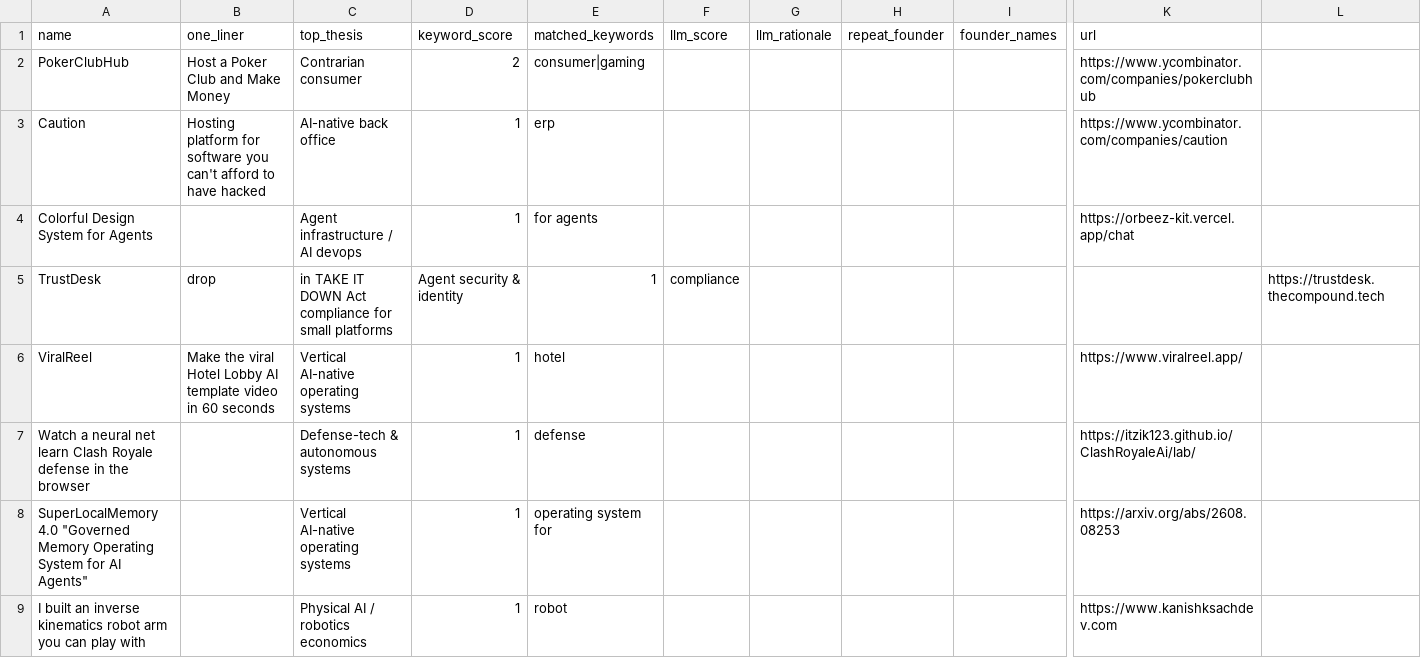
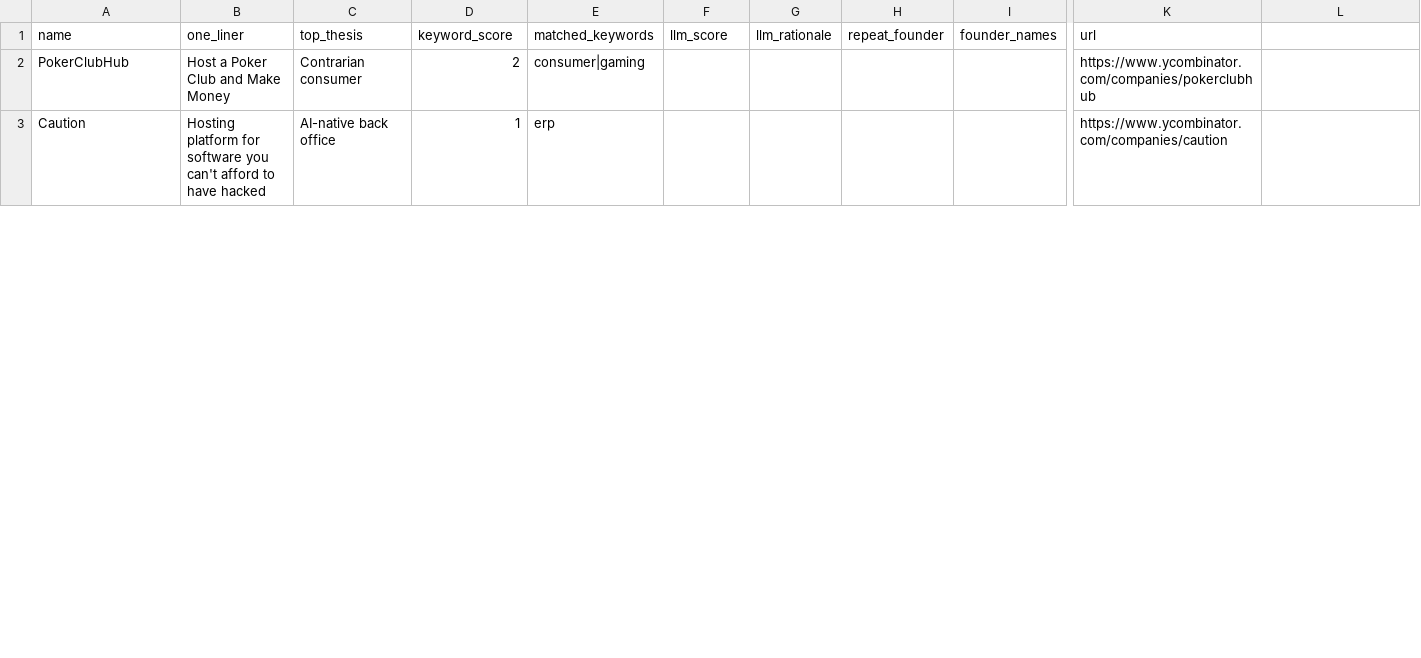
Before and after one commit to diegorivero06/dealflow2-engine, a CSV file: dealflow_latest.csv, drawn as a sheet; only a part is shown, gaps mark what is left out; removed rows and columns are numbered as before the commit, all else as after; rows hold the shown columns only; the diff covers the shown part only; the diff names each change by its address in the sheet, - before the commit and + after, or states it on an @@ line.

```diff
--- a/dealflow_latest.csv
+++ b/dealflow_latest.csv
-row 4: Colorful Design System for Agents |  | Agent infrastructure / AI devops | 1 | for agents |  |  |  |  | https://orbeez-kit.vercel.app/chat
-row 5: TrustDesk | drop | in TAKE IT DOWN Act compliance for small platforms | Agent security & identity | 1 | compliance |  |  |  |  | https://trustdesk.thecompound.tech
-row 6: ViralReel | Make the viral Hotel Lobby AI template video in 60 seconds | Vertical AI-native operating systems | 1 | hotel |  |  |  |  | https://www.viralreel.app/
-row 7: Watch a neural net learn Clash Royale defense in the browser |  | Defense-tech & autonomous systems | 1 | defense |  |  |  |  | https://itzik123.github.io/ClashRoyaleAi/lab/
-row 8: SuperLocalMemory 4.0 "Governed Memory Operating System for AI Agents" |  | Vertical AI-native operating systems | 1 | operating system for |  |  |  |  | https://arxiv.org/abs/2608.08253
-row 9: I built an inverse kinematics robot arm you can play with |  | Physical AI / robotics economics | 1 | robot |  |  |  |  | https://www.kanishksachdev.com
```
Also changed, not shown: 12 added rows, 7 removed rows and 12 edited cells elsewhere in this file, 1 other file.
